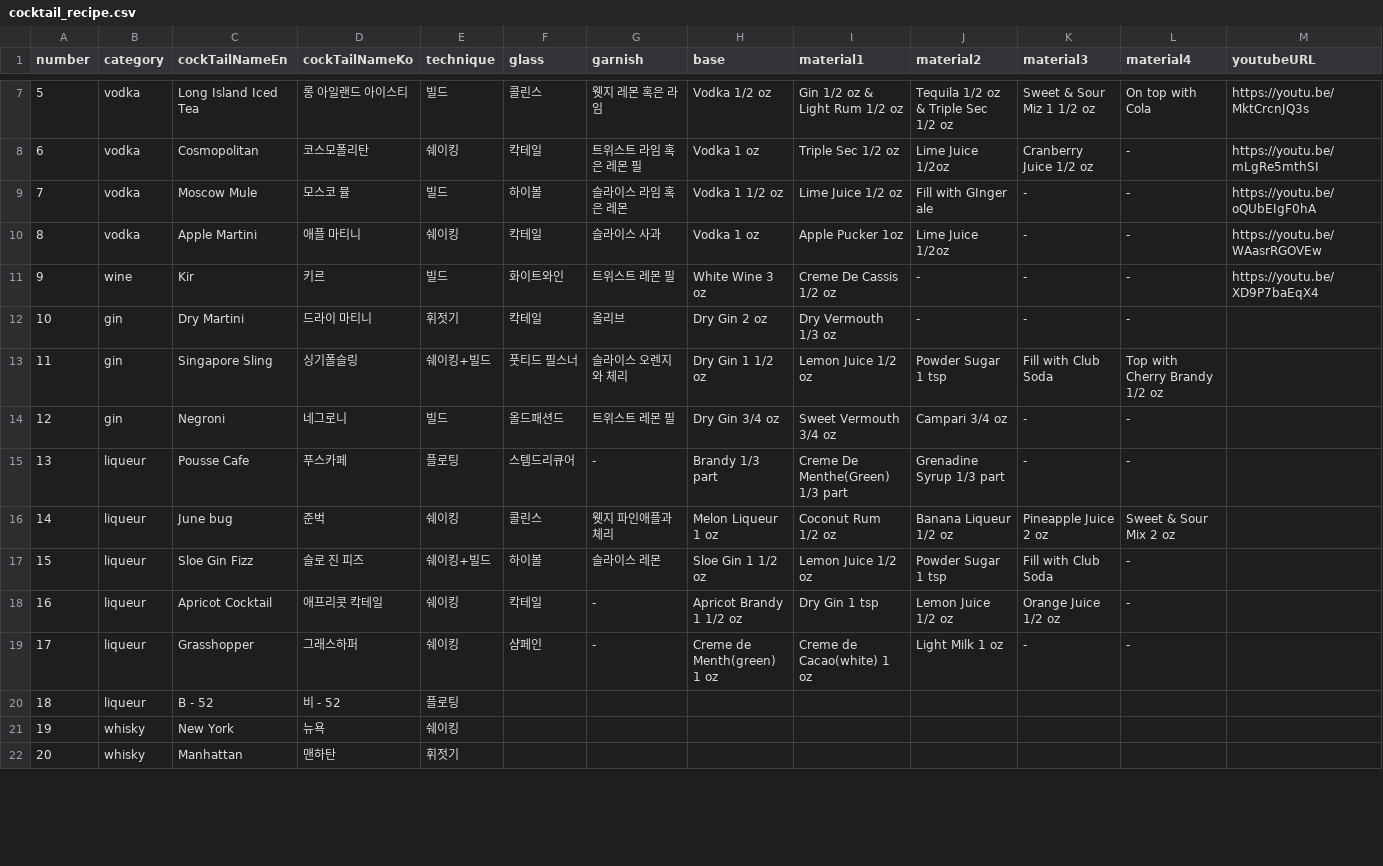
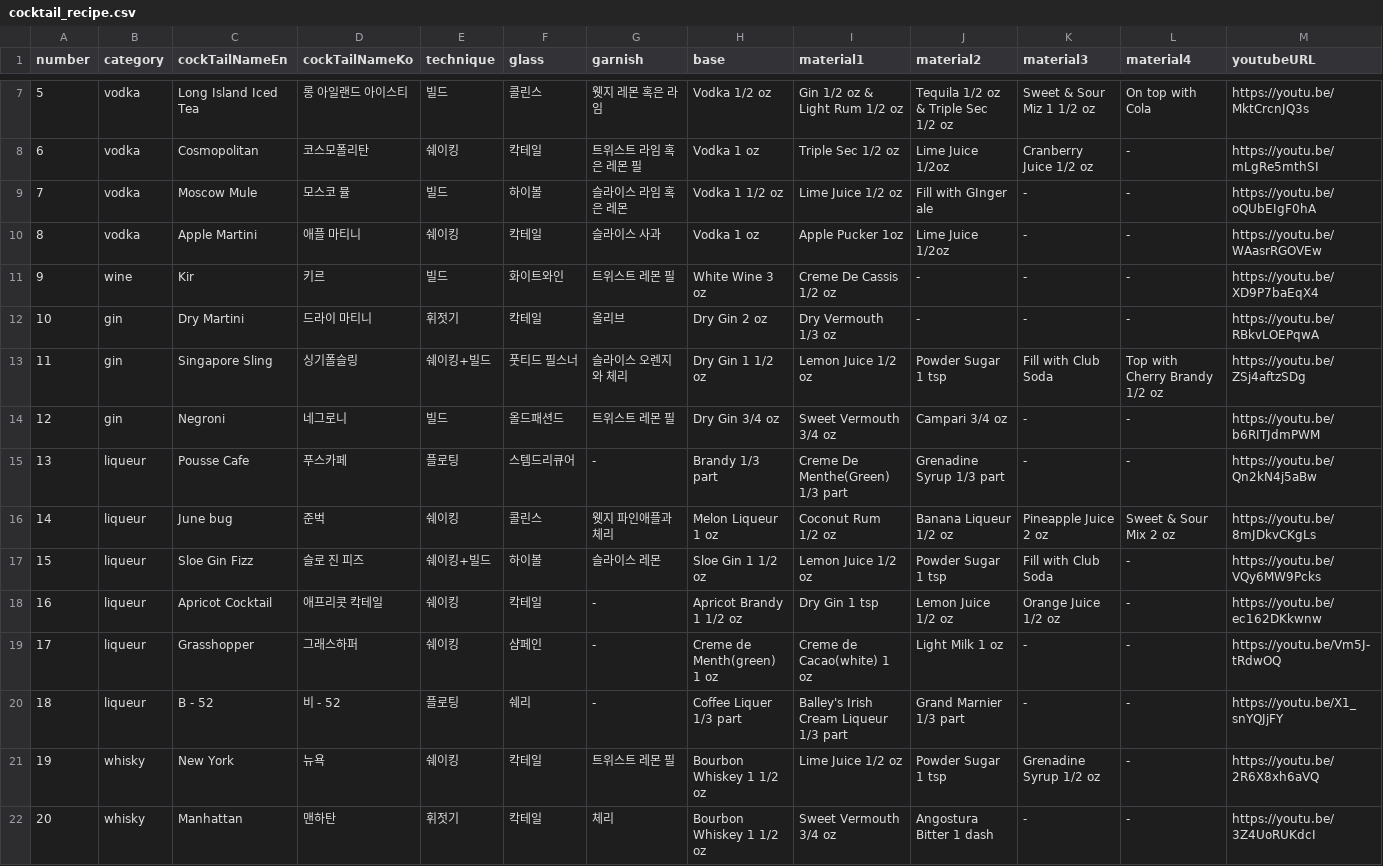
Before and after one commit to M1zz/hyozaBot, a CSV file: cocktail/data/cocktail_recipe.csv, drawn as a sheet; only a part is shown, gaps mark what is left out; the diff covers the shown part only.

Commit message:
final data
data update

```diff
--- a/cocktail/data/cocktail_recipe.csv
+++ b/cocktail/data/cocktail_recipe.csv
@@ -11,12 +11,12 @@ number,category,cockTailNameEn,cockTailNameKo,technique,glass,garnish,base,mater
 9,wine,Kir,키르,빌드,화이트와인,트위스트 레몬 필,White Wine 3 oz,Creme De Cassis 1/2 oz,-,-,-,https://youtu.be/XD9P7baEqX4
-10,gin,Dry Martini,드라이 마티니,휘젓기,칵테일,올리브,Dry Gin 2 oz,Dry Vermouth 1/3 oz,-,-,-,
-11,gin,Singapore Sling,싱기폴슬링,쉐이킹+빌드,풋티드 필스너,슬라이스 오렌지와 체리,Dry Gin 1 1/2 oz,Lemon Juice 1/2 oz,Powder Sugar 1 tsp,Fill with Club Soda,Top with Cherry Brandy 1/2 oz,
-12,gin,Negroni,네그로니,빌드,올드패션드,트위스트 레몬 필,Dry Gin 3/4 oz ,Sweet Vermouth 3/4 oz,Campari 3/4 oz,-,-,
-13,liqueur,Pousse Cafe,푸스카페,플로팅,스템드리큐어,-,Brandy 1/3 part,Creme De Menthe(Green) 1/3 part,Grenadine Syrup 1/3 part,-,-,
-14,liqueur,June bug,준벅,쉐이킹,콜린스,웻지 파인애플과 체리,Melon Liqueur 1 oz,Coconut Rum 1/2 oz,Banana Liqueur 1/2 oz,Pineapple Juice 2 oz,Sweet & Sour Mix 2 oz,
-15,liqueur,Sloe Gin Fizz,슬로 진 피즈,쉐이킹+빌드,하이볼,슬라이스 레몬,Sloe Gin 1 1/2 oz ,Lemon Juice 1/2 oz,Powder Sugar 1 tsp,Fill with Club Soda,-,
-16,liqueur,Apricot Cocktail,애프리콧 칵테일,쉐이킹,칵테일,-,Apricot Brandy 1 1/2 oz,Dry Gin 1 tsp,Lemon Juice 1/2 oz,Orange Juice 1/2 oz,-,
-17,liqueur,Grasshopper,그래스하퍼,쉐이킹,샴페인,-,Creme de Menth(green) 1 oz,Creme de Cacao(white) 1 oz,Light Milk 1 oz,-,-,
-18,liqueur,B - 52,비 - 52,플로팅,,,,,,,,
-19,whisky,New York,뉴욕,쉐이킹,,,,,,,,
-20,whisky,Manhattan,맨하탄,휘젓기,,,,,,,,
+10,gin,Dry Martini,드라이 마티니,휘젓기,칵테일,올리브,Dry Gin 2 oz,Dry Vermouth 1/3 oz,-,-,-,https://youtu.be/RBkvLOEPqwA
+11,gin,Singapore Sling,싱기폴슬링,쉐이킹+빌드,풋티드 필스너,슬라이스 오렌지와 체리,Dry Gin 1 1/2 oz,Lemon Juice 1/2 oz,Powder Sugar 1 tsp,Fill with Club Soda,Top with Cherry Brandy 1/2 oz,https://youtu.be/ZSj4aftzSDg
+12,gin,Negroni,네그로니,빌드,올드패션드,트위스트 레몬 필,Dry Gin 3/4 oz ,Sweet Vermouth 3/4 oz,Campari 3/4 oz,-,-,https://youtu.be/b6RITJdmPWM
+13,liqueur,Pousse Cafe,푸스카페,플로팅,스템드리큐어,-,Brandy 1/3 part,Creme De Menthe(Green) 1/3 part,Grenadine Syrup 1/3 part,-,-,https://youtu.be/Qn2kN4j5aBw
+14,liqueur,June bug,준벅,쉐이킹,콜린스,웻지 파인애플과 체리,Melon Liqueur 1 oz,Coconut Rum 1/2 oz,Banana Liqueur 1/2 oz,Pineapple Juice 2 oz,Sweet & Sour Mix 2 oz,https://youtu.be/8mJDkvCKgLs
+15,liqueur,Sloe Gin Fizz,슬로 진 피즈,쉐이킹+빌드,하이볼,슬라이스 레몬,Sloe Gin 1 1/2 oz ,Lemon Juice 1/2 oz,Powder Sugar 1 tsp,Fill with Club Soda,-,https://youtu.be/VQy6MW9Pcks
+16,liqueur,Apricot Cocktail,애프리콧 칵테일,쉐이킹,칵테일,-,Apricot Brandy 1 1/2 oz,Dry Gin 1 tsp,Lemon Juice 1/2 oz,Orange Juice 1/2 oz,-,https://youtu.be/ec162DKkwnw
+17,liqueur,Grasshopper,그래스하퍼,쉐이킹,샴페인,-,Creme de Menth(green) 1 oz,Creme de Cacao(white) 1 oz,Light Milk 1 oz,-,-,https://youtu.be/Vm5J-tRdwOQ
+18,liqueur,B - 52,비 - 52,플로팅,쉐리,-,Coffee Liquer 1/3 part,Balley's Irish Cream Liqueur 1/3 part,Grand Marnier 1/3 part,-,-,https://youtu.be/X1_snYQJjFY
+19,whisky,New York,뉴욕,쉐이킹,칵테일,트위스트 레몬 필,Bourbon Whiskey 1 1/2 oz,Lime Juice 1/2 oz ,Powder Sugar 1 tsp,Grenadine Syrup 1/2 oz,-,https://youtu.be/2R6X8xh6aVQ
+20,whisky,Manhattan,맨하탄,휘젓기,칵테일,체리,Bourbon Whiskey 1 1/2 oz,Sweet Vermouth 3/4 oz,Angostura Bitter 1 dash,-,-,https://youtu.be/3Z4UoRUKdcI
```
Also changed, not shown: 47 edited cells elsewhere in this file.
